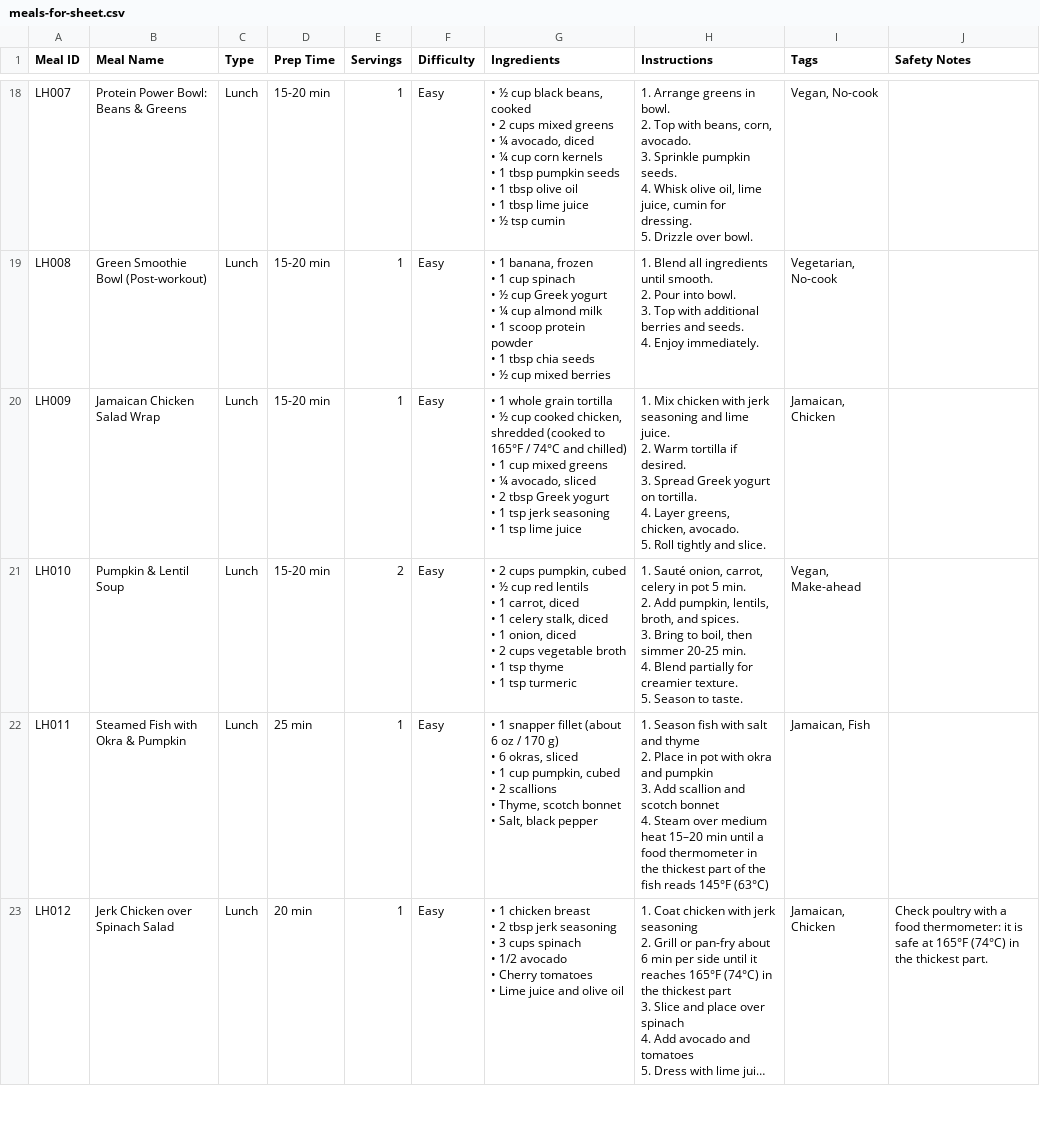
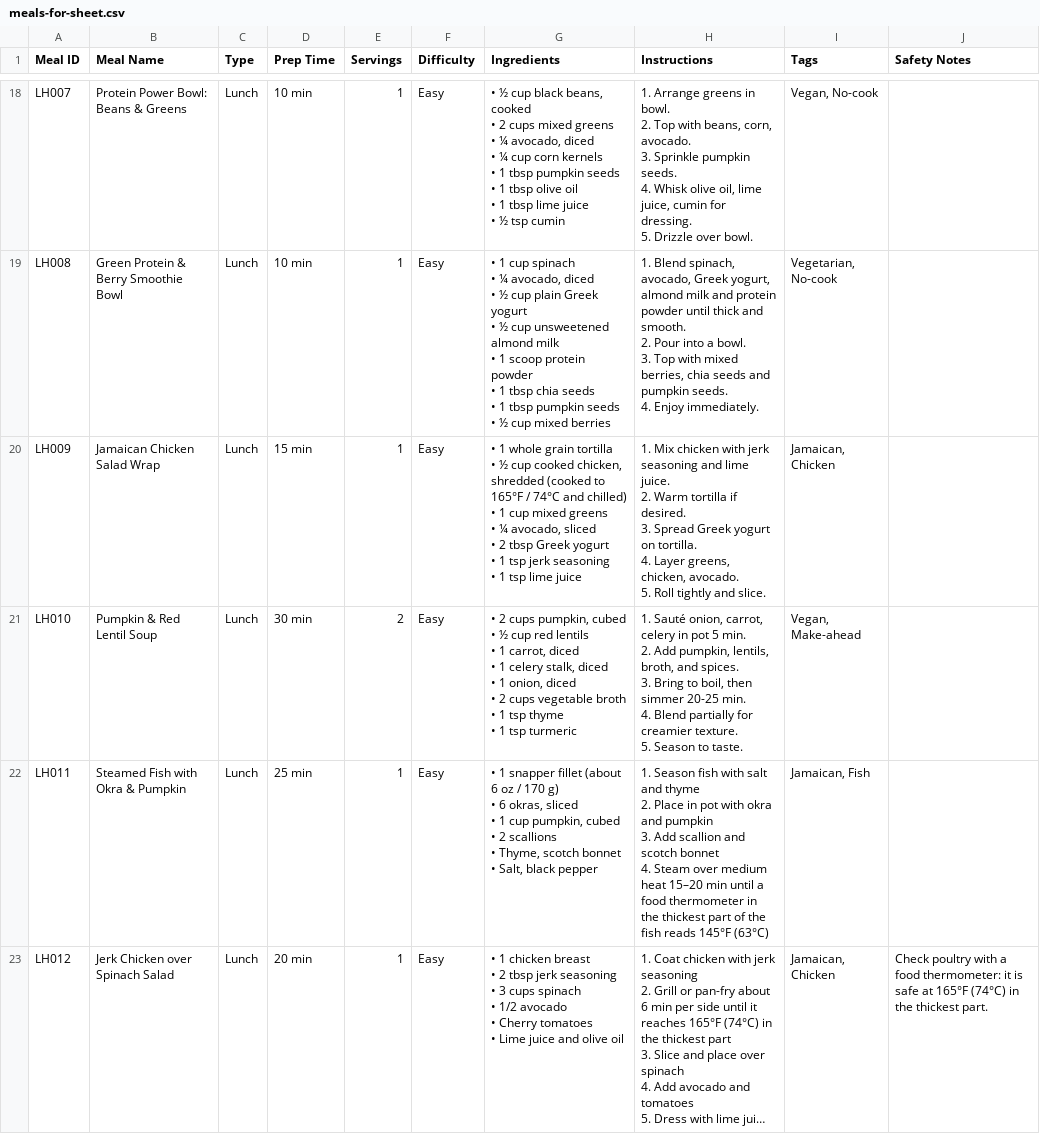
Before and after one commit to willylondon/insulin-meal-hub, a CSV file: meals-for-sheet.csv, drawn as a sheet; only a part is shown, gaps mark what is left out; long unchanged cells end in …; the diff covers the shown part only.

Commit message:
Fix loading hang, eliminate meal repeats, and upgrade recipes for insulin & heart health

```diff
--- a/meals-for-sheet.csv
+++ b/meals-for-sheet.csv
@@ -180,46 +188,47 @@
-"LH007","Protein Power Bowl: Beans & Greens","Lunch","15-20 min","1","Easy","• ½ cup black beans, cooked
-• 2 cups mixed greens
-• ¼ avocado, diced
-• ¼ cup corn kernels
-• 1 tbsp pumpkin seeds
-• 1 tbsp olive oil
-• 1 tbsp lime juice
-• ½ tsp cumin","1. Arrange greens in bowl.
-2. Top with beans, corn, avocado.
-3. Sprinkle pumpkin seeds.
-4. Whisk olive oil, lime juice, cumin for dressing.
-5. Drizzle over bowl.","Vegan, No-cook",""
-"LH008","Green Smoothie Bowl (Post-workout)","Lunch","15-20 min","1","Easy","• 1 banana, frozen
-• 1 cup spinach
-• ½ cup Greek yogurt
-• ¼ cup almond milk
-• 1 scoop protein powder
-• 1 tbsp chia seeds
-• ½ cup mixed berries","1. Blend all ingredients until smooth.
-2. Pour into bowl.
-3. Top with additional berries and seeds.
-4. Enjoy immediately.","Vegetarian, No-cook",""
-"LH009","Jamaican Chicken Salad Wrap","Lunch","15-20 min","1","Easy","• 1 whole grain tortilla
-• ½ cup cooked chicken, shredded (cooked to 165°F / 74°C and chilled)
-• 1 cup mixed greens
-• ¼ avocado, sliced
-• 2 tbsp Greek yogurt
-• 1 tsp jerk seasoning
-• 1 tsp lime juice","1. Mix chicken with jerk seasoning and lime juice.
-2. Warm tortilla if desired.
-3. Spread Greek yogurt on tortilla.
-4. Layer greens, chicken, avocado.
-5. Roll tightly and slice.","Jamaican, Chicken",""
-"LH010","Pumpkin & Lentil Soup","Lunch","15-20 min","2","Easy","• 2 cups pumpkin, cubed
-• ½ cup red lentils
-• 1 carrot, diced
-• 1 celery stalk, diced
-• 1 onion, diced
-• 2 cups vegetable broth
-• 1 tsp thyme
-• 1 tsp turmeric","1. Sauté onion, carrot, celery in pot 5 min.
-2. Add pumpkin, lentils, broth, and spices.
-3. Bring to boil, then simmer 20-25 min.
-4. Blend partially for creamier texture.
-5. Season to taste.","Vegan, Make-ahead",""
+"LH007","Protein Power Bowl: Beans & Greens","Lunch","10 min","1","Easy","• ½ cup black beans, cooked
+• 2 cups mixed greens
+• ¼ avocado, diced
+• ¼ cup corn kernels
+• 1 tbsp pumpkin seeds
+• 1 tbsp olive oil
+• 1 tbsp lime juice
+• ½ tsp cumin","1. Arrange greens in bowl.
+2. Top with beans, corn, avocado.
+3. Sprinkle pumpkin seeds.
+4. Whisk olive oil, lime juice, cumin for dressing.
+5. Drizzle over bowl.","Vegan, No-cook",""
+"LH008","Green Protein & Berry Smoothie Bowl","Lunch","10 min","1","Easy","• 1 cup spinach
+• ¼ avocado, diced
+• ½ cup plain Greek yogurt
+• ½ cup unsweetened almond milk
+• 1 scoop protein powder
+• 1 tbsp chia seeds
+• 1 tbsp pumpkin seeds
+• ½ cup mixed berries","1. Blend spinach, avocado, Greek yogurt, almond milk and protein powder until thick and smooth.
+2. Pour into a bowl.
+3. Top with mixed berries, chia seeds and pumpkin seeds.
+4. Enjoy immediately.","Vegetarian, No-cook",""
+"LH009","Jamaican Chicken Salad Wrap","Lunch","15 min","1","Easy","• 1 whole grain tortilla
+• ½ cup cooked chicken, shredded (cooked to 165°F / 74°C and chilled)
+• 1 cup mixed greens
+• ¼ avocado, sliced
+• 2 tbsp Greek yogurt
+• 1 tsp jerk seasoning
+• 1 tsp lime juice","1. Mix chicken with jerk seasoning and lime juice.
+2. Warm tortilla if desired.
+3. Spread Greek yogurt on tortilla.
+4. Layer greens, chicken, avocado.
+5. Roll tightly and slice.","Jamaican, Chicken",""
+"LH010","Pumpkin & Red Lentil Soup","Lunch","30 min","2","Easy","• 2 cups pumpkin, cubed
+• ½ cup red lentils
+• 1 carrot, diced
+• 1 celery stalk, diced
+• 1 onion, diced
+• 2 cups vegetable broth
+• 1 tsp thyme
+• 1 tsp turmeric","1. Sauté onion, carrot, celery in pot 5 min.
+2. Add pumpkin, lentils, broth, and spices.
+3. Bring to boil, then simmer 20-25 min.
+4. Blend partially for creamier texture.
+5. Season to taste.","Vegan, Make-ahead",""
 "LH011","Steamed Fish with Okra & Pumpkin","Lunch","25 min","1","Easy","• 1 snapper fillet (about 6 oz / 170 g)
```
Also changed, not shown: 53 edited cells elsewhere in this file, 9 other files.
